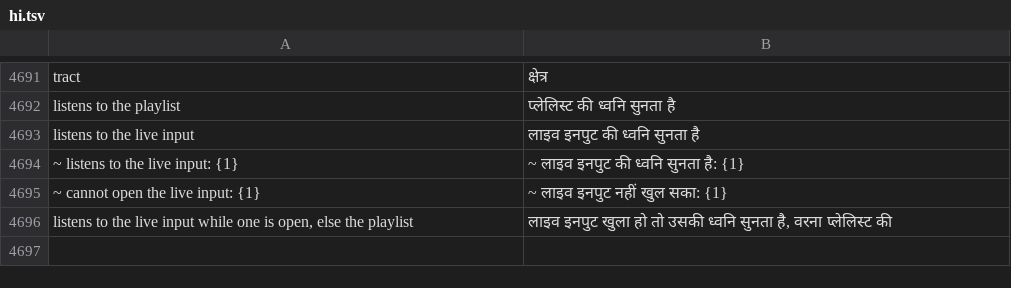
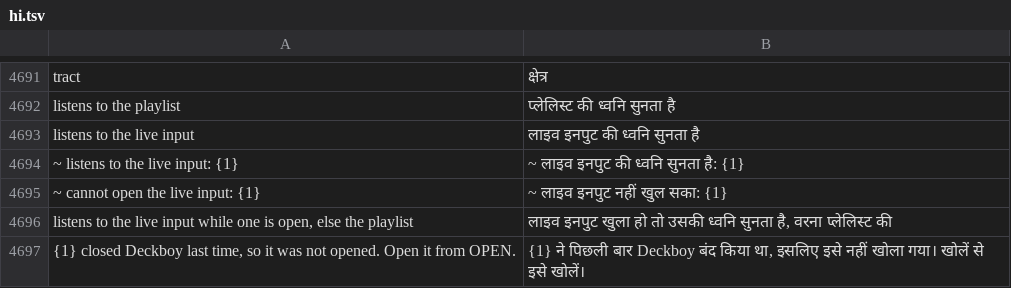
Before and after one commit to Utopian-Academy/Deckboy, a TSV file: data/lang/hi.tsv, drawn as a sheet; only a part is shown, gaps mark what is left out.

```diff
--- a/data/lang/hi.tsv
+++ b/data/lang/hi.tsv
@@ -4696 +4696,2 @@ listens to the live input	लाइव इनपुट की ध्वनि
 listens to the live input while one is open, else the playlist	लाइव इनपुट खुला हो तो उसकी ध्वनि सुनता है, वरना प्लेलिस्ट की
+{1} closed Deckboy last time, so it was not opened. Open it from OPEN.	{1} ने पिछली बार Deckboy बंद किया था, इसलिए इसे नहीं खोला गया। खोलें से इसे खोलें।
```
Also changed, not shown: data/lang/bg.tsv, data/lang/el.tsv, 31 other files.
